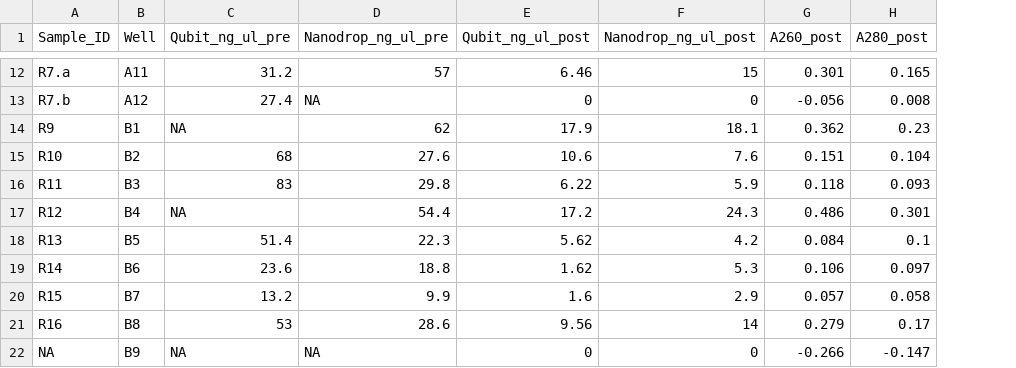
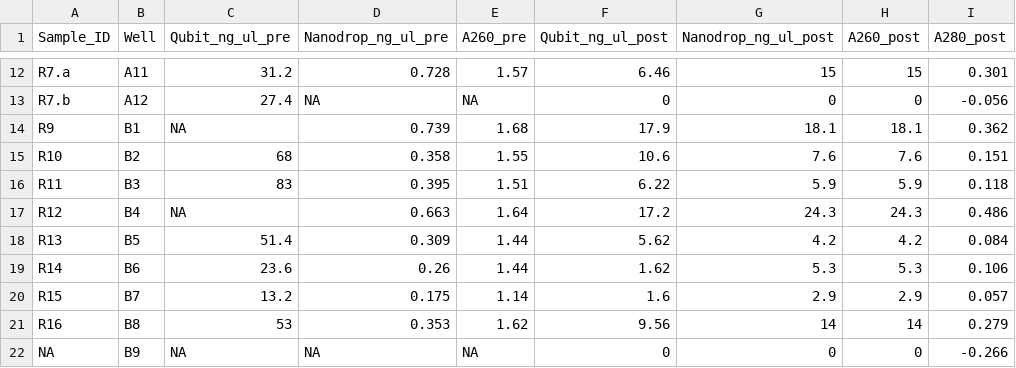
Before and after one commit to fayweb/Namibia_project, a CSV file: Data/processed/dna_cleanup_marly_2023.csv, drawn as a sheet; only a part is shown, gaps mark what is left out; addresses are those after the commit; the diff covers the shown part only; the diff names each change by its address in the sheet, - before the commit and + after, or states it on an @@ line.

```diff
--- a/Data/processed/dna_cleanup_marly_2023.csv
+++ b/Data/processed/dna_cleanup_marly_2023.csv
+column E (A260_pre), rows 12-22: 1.57 | NA | 1.68 | 1.55 | 1.51 | 1.64 | 1.44 | 1.44 | 1.14 | 1.62 | NA
-D12 (Nanodrop_ng_ul_pre): 57
+D12 (Nanodrop_ng_ul_pre): 0.728
-H12 (A260_post): 0.301
+H12 (A260_post): 15
-I12 (A280_post): 0.165
+I12 (A280_post): 0.301
-H13 (A260_post): -0.056
+H13 (A260_post): 0
-I13 (A280_post): 0.008
+I13 (A280_post): -0.056
-D14 (Nanodrop_ng_ul_pre): 62
+D14 (Nanodrop_ng_ul_pre): 0.739
-H14 (A260_post): 0.362
+H14 (A260_post): 18.1
-I14 (A280_post): 0.23
+I14 (A280_post): 0.362
-D15 (Nanodrop_ng_ul_pre): 27.6
+D15 (Nanodrop_ng_ul_pre): 0.358
-H15 (A260_post): 0.151
+H15 (A260_post): 7.6
-I15 (A280_post): 0.104
+I15 (A280_post): 0.151
-D16 (Nanodrop_ng_ul_pre): 29.8
+D16 (Nanodrop_ng_ul_pre): 0.395
-H16 (A260_post): 0.118
+H16 (A260_post): 5.9
-I16 (A280_post): 0.093
+I16 (A280_post): 0.118
-D17 (Nanodrop_ng_ul_pre): 54.4
+D17 (Nanodrop_ng_ul_pre): 0.663
-H17 (A260_post): 0.486
+H17 (A260_post): 24.3
-I17 (A280_post): 0.301
+I17 (A280_post): 0.486
-D18 (Nanodrop_ng_ul_pre): 22.3
+D18 (Nanodrop_ng_ul_pre): 0.309
-H18 (A260_post): 0.084
+H18 (A260_post): 4.2
-I18 (A280_post): 0.1
+I18 (A280_post): 0.084
-D19 (Nanodrop_ng_ul_pre): 18.8
+D19 (Nanodrop_ng_ul_pre): 0.26
-H19 (A260_post): 0.106
+H19 (A260_post): 5.3
-I19 (A280_post): 0.097
+I19 (A280_post): 0.106
-D20 (Nanodrop_ng_ul_pre): 9.9
+D20 (Nanodrop_ng_ul_pre): 0.175
-H20 (A260_post): 0.057
+H20 (A260_post): 2.9
-I20 (A280_post): 0.058
+I20 (A280_post): 0.057
-D21 (Nanodrop_ng_ul_pre): 28.6
+D21 (Nanodrop_ng_ul_pre): 0.353
-H21 (A260_post): 0.279
+H21 (A260_post): 14
-I21 (A280_post): 0.17
+I21 (A280_post): 0.279
-H22 (A260_post): -0.266
+H22 (A260_post): 0
-I22 (A280_post): -0.147
+I22 (A280_post): -0.266
```
Also changed, not shown: 143 edited cells elsewhere in this file, 4 other files.
